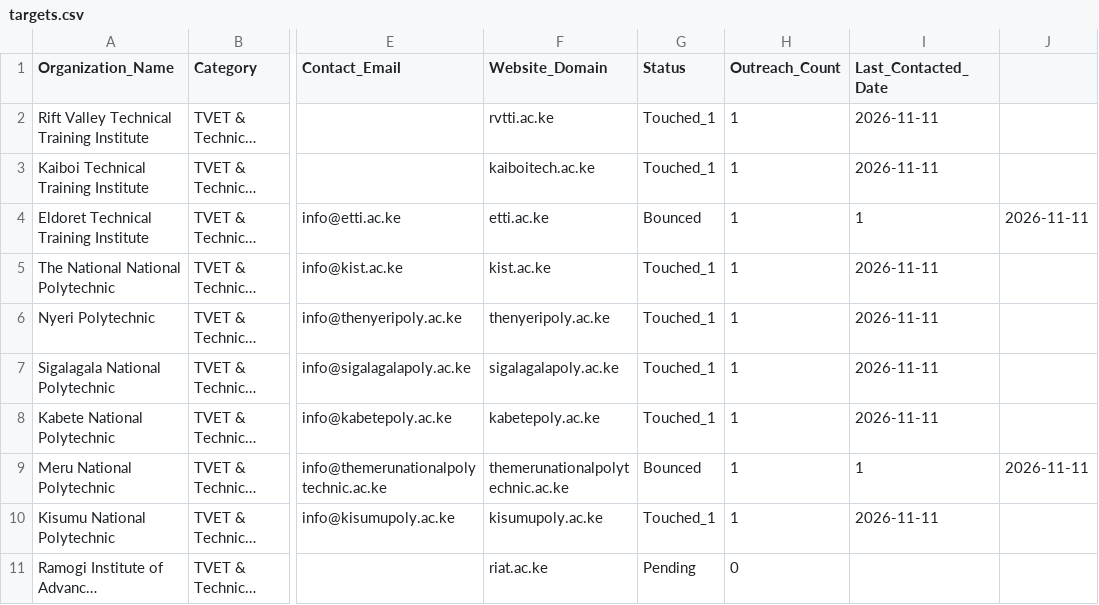
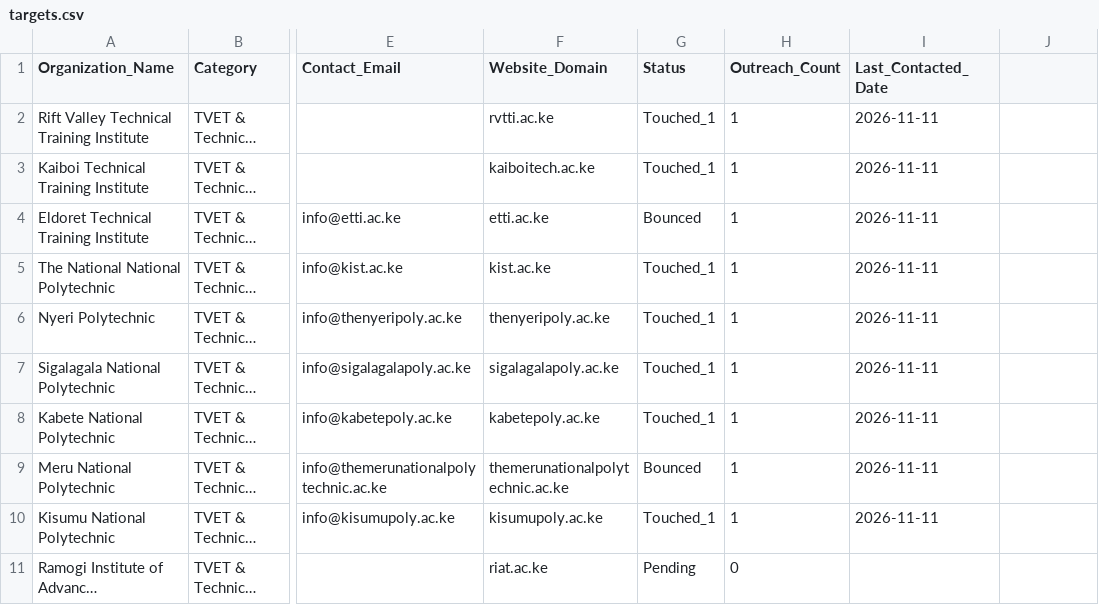
Before and after one commit to NyaguthiiMbona/star-ad-agent-factory, a CSV file: data/targets.csv, drawn as a sheet; only a part is shown, gaps mark what is left out; long unchanged cells end in …; the diff names each change by its address in the sheet, - before the commit and + after, or states it on an @@ line.

Commit message:
Update targets.csv with new entries

```diff
--- a/data/targets.csv
+++ b/data/targets.csv
-I4 (Last_Contacted_Date): 1
+I4 (Last_Contacted_Date): 2026-11-11
-J4: 2026-11-11
+J4: (empty)
-I9 (Last_Contacted_Date): 1
+I9 (Last_Contacted_Date): 2026-11-11
-J9: 2026-11-11
+J9: (empty)
```
